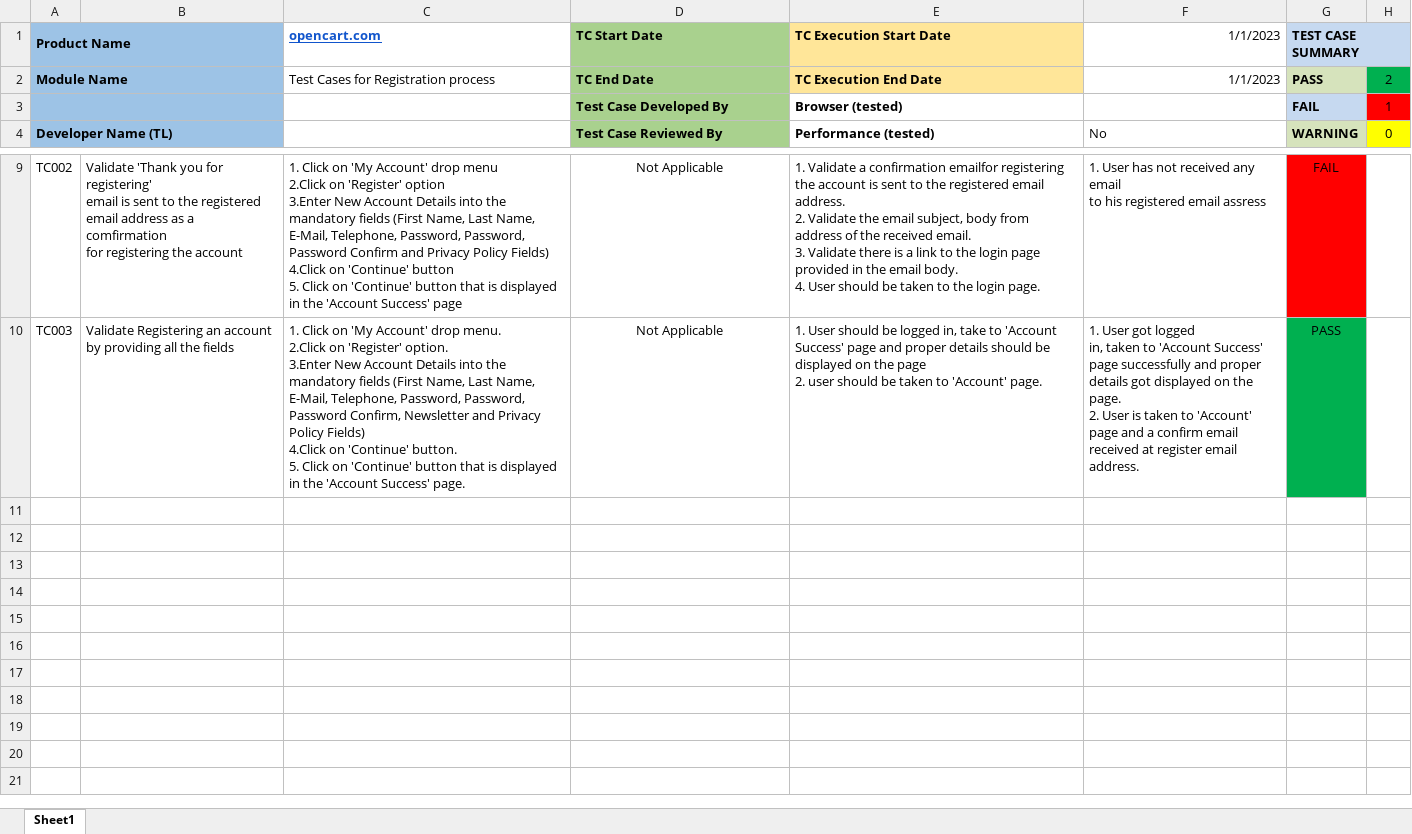
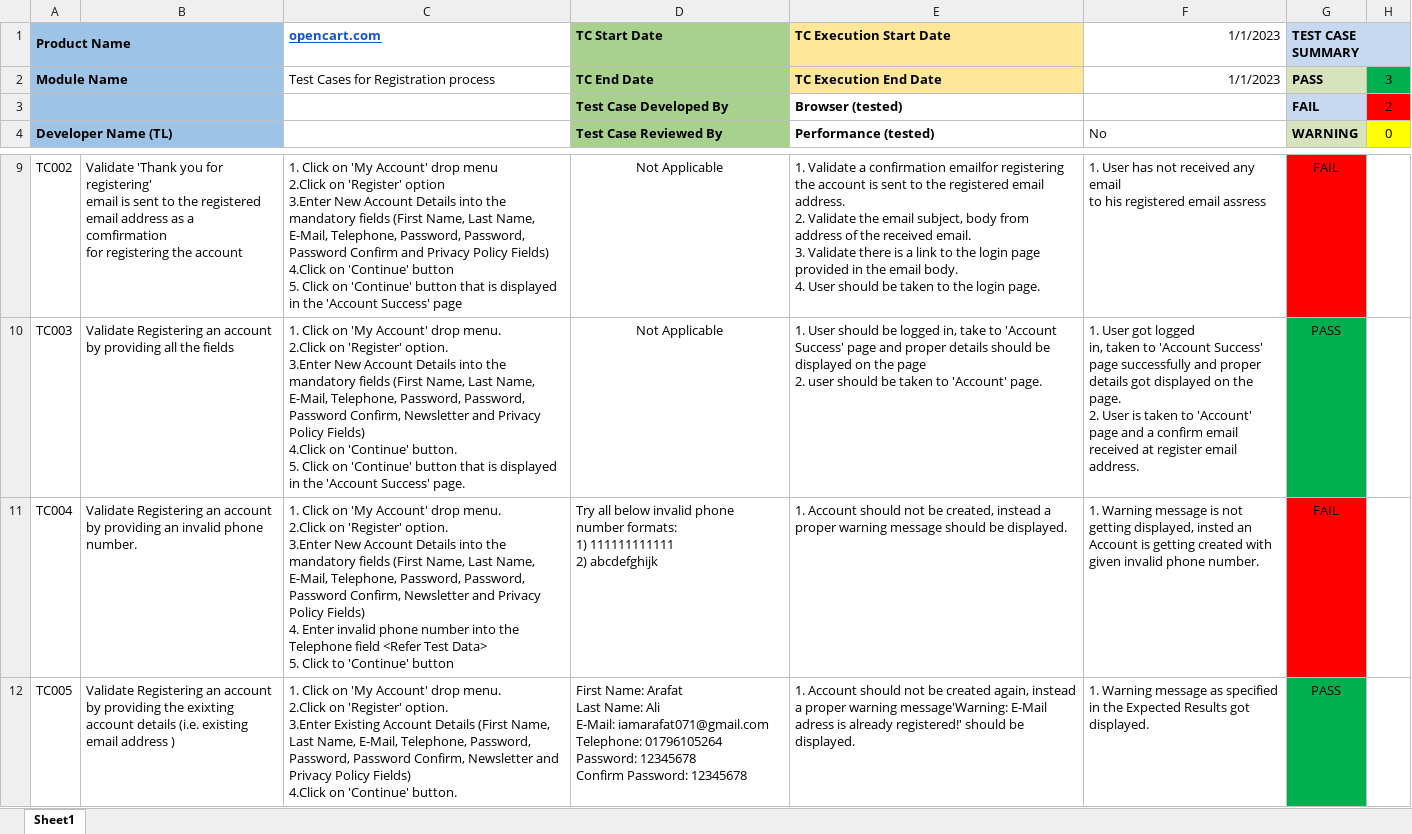
Before and after one commit to arafat071/opencart-com-manula-testing, an Excel workbook: opencart.com.xlsx, sheet Sheet1, drawn as a sheet; only a part is shown, gaps mark what is left out; values as stored, in another font and other column widths than the file's, no borders; conditional formats not drawn; ↵ is a line break in a cell; the diff names each change by its address in the sheet, - before the commit and + after, or states it on an @@ line.

Commit message:
Updaeted Test Cases

```diff
--- a/opencart.com.xlsx (sheet Sheet1)
+++ b/opencart.com.xlsx (sheet Sheet1)
-H2: 2
+H2: 3
-H3: 1
+H3: 2
+row 11: TC004 | Validate Registering an account ↵ by providing an invalid phone ↵ number. | 1. Click on 'My Account' drop menu. ↵ 2.Click on 'Register' option. ↵ 3.Enter New Account Details into the mandatory fields (First Name, Last Name, E-Mail, Telephone, Password, Password, Password Confirm, Newsletter and Privacy Policy Fields) ↵ 4. Enter invalid phone number into the Telephone field <Refer Test Data> ↵ 5. Click to 'Continue' button | Try all below invalid phone number formats: ↵ 1) 111111111111 ↵ 2) abcdefghijk | 1. Account should not be created, instead a proper warning message should be displayed. | 1. Warning message is not getting displayed, insted an Account is getting created with given invalid phone number. | FAIL
+row 12: TC005 | Validate Registering an account ↵ by providing the exixting account details (i.e. existing email address ) | 1. Click on 'My Account' drop menu. ↵ 2.Click on 'Register' option. ↵ 3.Enter Existing Account Details (First Name, Last Name, E-Mail, Telephone, Password, Password, Password Confirm, Newsletter and Privacy Policy Fields) ↵ 4.Click on 'Continue' button. | First Name: Arafat ↵ Last Name: Ali ↵ E-Mail: iamarafat071@gmail.com ↵ Telephone: 01796105264 ↵ Password: 12345678 ↵ Confirm Password: 12345678 | 1. Account should not be created again, instead a proper warning message'Warning: E-Mail adress is already registered!' should be displayed. | 1. Warning message as specified in the Expected Results got displayed. | PASS
```
